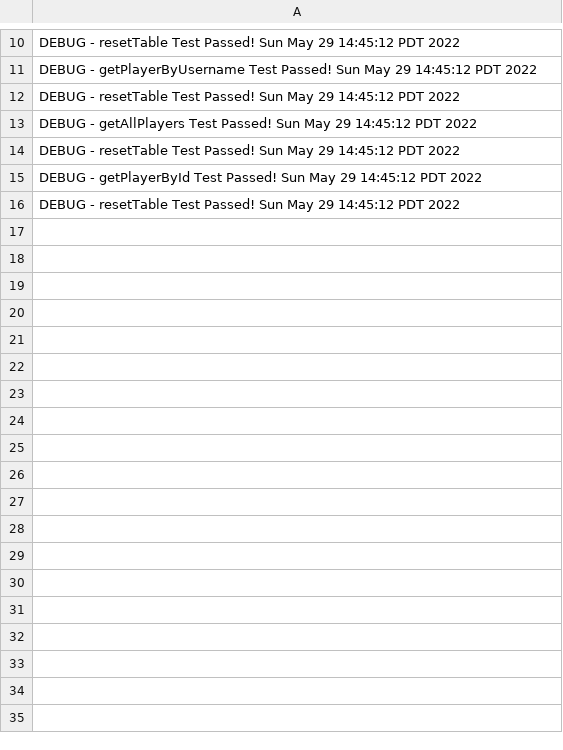
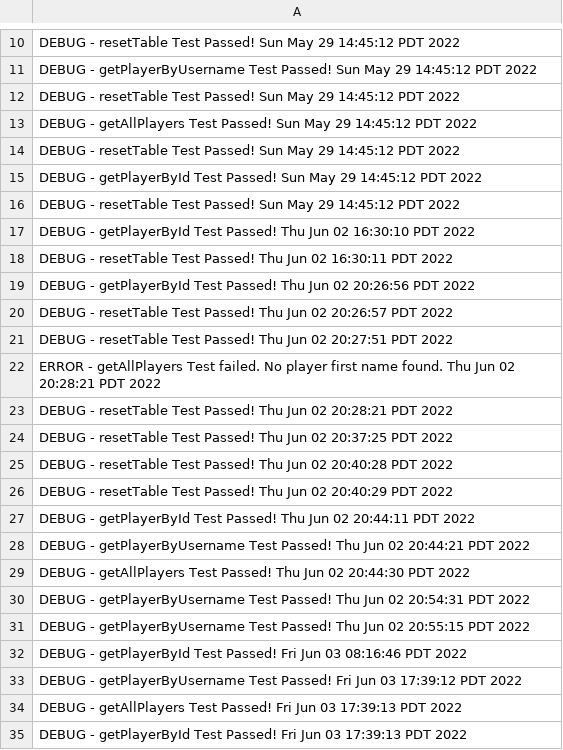
Before and after one commit to 220509-web-dev/activities, a CSV file: BasketBallApp/src/main/resources/Logger.csv, drawn as a sheet; only a part is shown, gaps mark what is left out; the diff names each change by its address in the sheet, - before the commit and + after, or states it on an @@ line.

```diff
--- a/BasketBallApp/src/main/resources/Logger.csv
+++ b/BasketBallApp/src/main/resources/Logger.csv
+row 17: DEBUG - getPlayerById Test Passed! Thu Jun 02 16:30:10 PDT 2022
+row 18: DEBUG - resetTable Test Passed! Thu Jun 02 16:30:11 PDT 2022
+row 19: DEBUG - getPlayerById Test Passed! Thu Jun 02 20:26:56 PDT 2022
+row 20: DEBUG - resetTable Test Passed! Thu Jun 02 20:26:57 PDT 2022
+row 21: DEBUG - resetTable Test Passed! Thu Jun 02 20:27:51 PDT 2022
+row 22: ERROR - getAllPlayers Test failed. No player first name found. Thu Jun 02 20:28:21 PDT 2022
+row 23: DEBUG - resetTable Test Passed! Thu Jun 02 20:28:21 PDT 2022
+row 24: DEBUG - resetTable Test Passed! Thu Jun 02 20:37:25 PDT 2022
+row 25: DEBUG - resetTable Test Passed! Thu Jun 02 20:40:28 PDT 2022
+row 26: DEBUG - resetTable Test Passed! Thu Jun 02 20:40:29 PDT 2022
+row 27: DEBUG - getPlayerById Test Passed! Thu Jun 02 20:44:11 PDT 2022
+row 28: DEBUG - getPlayerByUsername Test Passed! Thu Jun 02 20:44:21 PDT 2022
+row 29: DEBUG - getAllPlayers Test Passed! Thu Jun 02 20:44:30 PDT 2022
+row 30: DEBUG - getPlayerByUsername Test Passed! Thu Jun 02 20:54:31 PDT 2022
+row 31: DEBUG - getPlayerByUsername Test Passed! Thu Jun 02 20:55:15 PDT 2022
+row 32: DEBUG - getPlayerById Test Passed! Fri Jun 03 08:16:46 PDT 2022
+row 33: DEBUG - getPlayerByUsername Test Passed! Fri Jun 03 17:39:12 PDT 2022
+row 34: DEBUG - getAllPlayers Test Passed! Fri Jun 03 17:39:13 PDT 2022
+row 35: DEBUG - getPlayerById Test Passed! Fri Jun 03 17:39:13 PDT 2022
```
Also changed, not shown: 18 other files.
